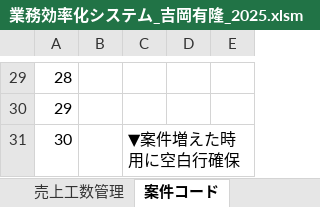
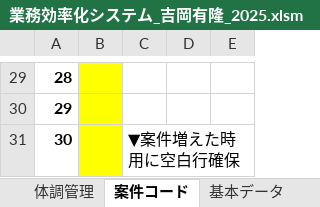
Before and after one commit to gilvane6174/Business-efficiency-system-, an Excel workbook: docs/業務効率化システム_吉岡有隆_2025.xlsm, sheet 案件コード, drawn as a sheet; only a part is shown, gaps mark what is left out; values as stored, in another font and other column widths than the file's, no borders; the diff covers the shown part only; the diff names each change by its address in the sheet, - before the commit and + after, or states it on an @@ line.

```diff
--- a/docs/業務効率化システム_吉岡有隆_2025.xlsm (sheet 案件コード)
+++ b/docs/業務効率化システム_吉岡有隆_2025.xlsm (sheet 案件コード)
+sheet tab: 体調管理
-A29:A31 bold: off
+A29:A31 bold: on
-B29:B31 fill: none
+B29:B31 fill: #FFFF00
```
Also changed, not shown: 1 edited cell and cell formats elsewhere in this sheet, sheet ダッシュボード, sheet 売上工数管理, sheet 2025_01, sheet 2025_08, sheet 2025_06, sheet 2025_07, 5 more sheets, charts or pictures.
